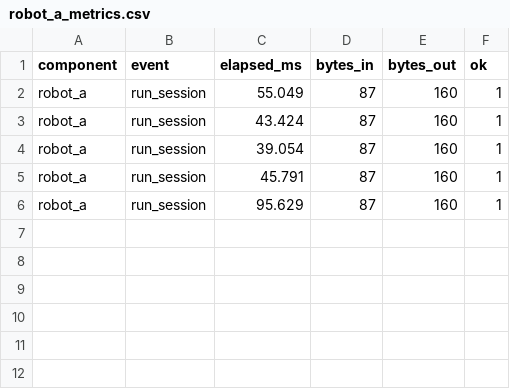
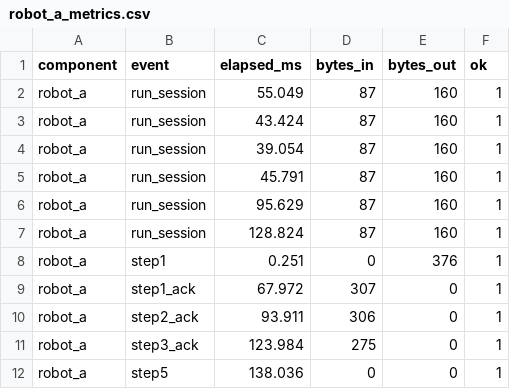
Before and after one commit to Jagat78/SecR2R-PoC, a CSV file: logs/robot_a_metrics.csv, drawn as a sheet; the diff names each change by its address in the sheet, - before the commit and + after, or states it on an @@ line.

```diff
--- a/logs/robot_a_metrics.csv
+++ b/logs/robot_a_metrics.csv
+row 7: robot_a | run_session | 128.824 | 87 | 160 | 1
+row 8: robot_a | step1 | 0.251 | 0 | 376 | 1
+row 9: robot_a | step1_ack | 67.972 | 307 | 0 | 1
+row 10: robot_a | step2_ack | 93.911 | 306 | 0 | 1
+row 11: robot_a | step3_ack | 123.984 | 275 | 0 | 1
+row 12: robot_a | step5 | 138.036 | 0 | 0 | 1
```
Also changed, not shown: logs/server_metrics.csv, 14 other files.
